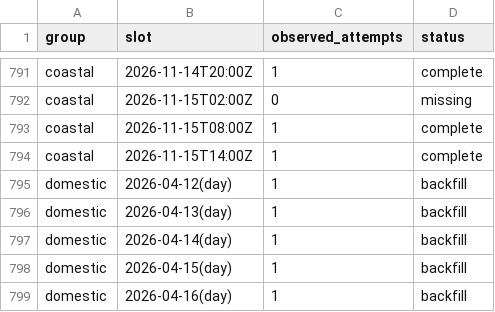
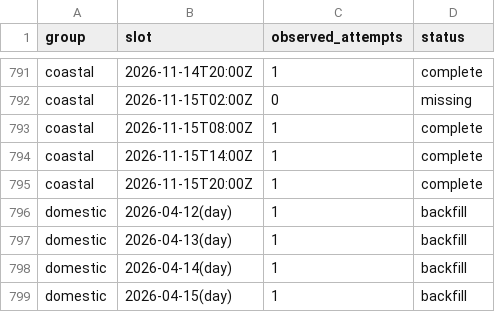
Before and after one commit to jacob7choi-xyz/fli-tracker, a CSV file: coverage.csv, drawn as a sheet; only a part is shown, gaps mark what is left out; the shorter side is filled out with more unchanged rows; the diff names each change by its address in the sheet, - before the commit and + after, or states it on an @@ line.

```diff
--- a/coverage.csv
+++ b/coverage.csv
+row 795: coastal | 2026-11-15T20:00Z | 1 | complete
```
Also changed, not shown: 1 other file.
